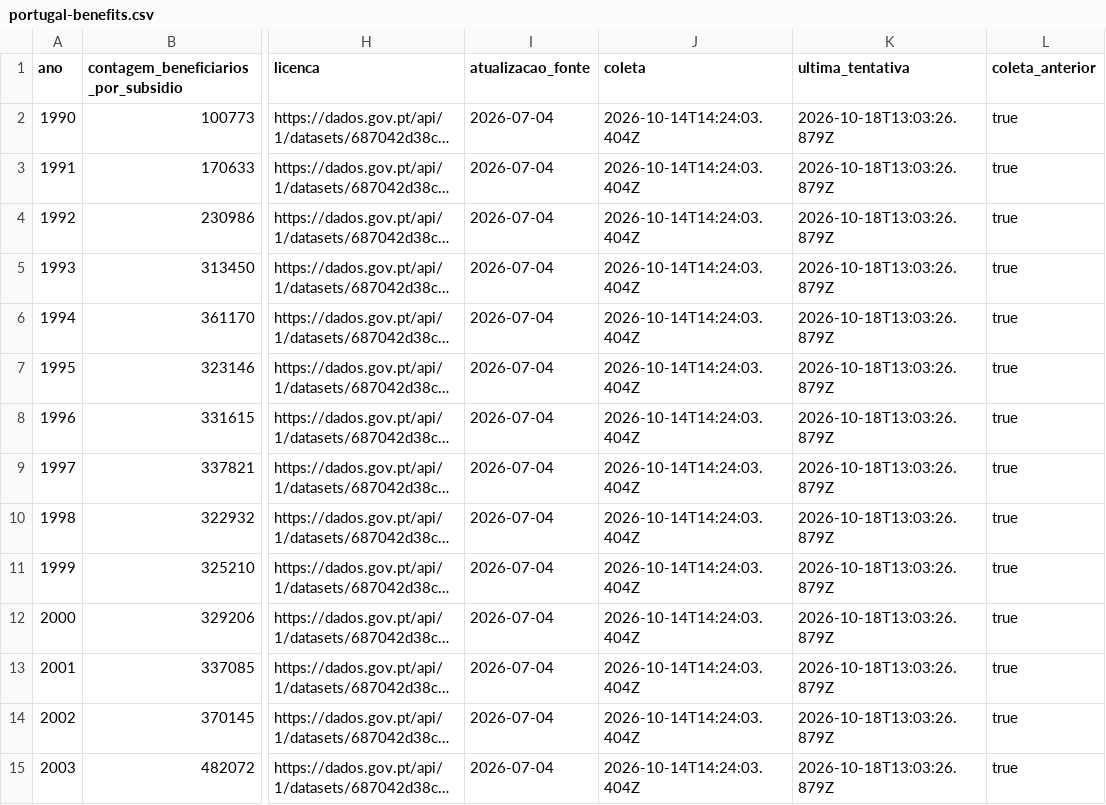
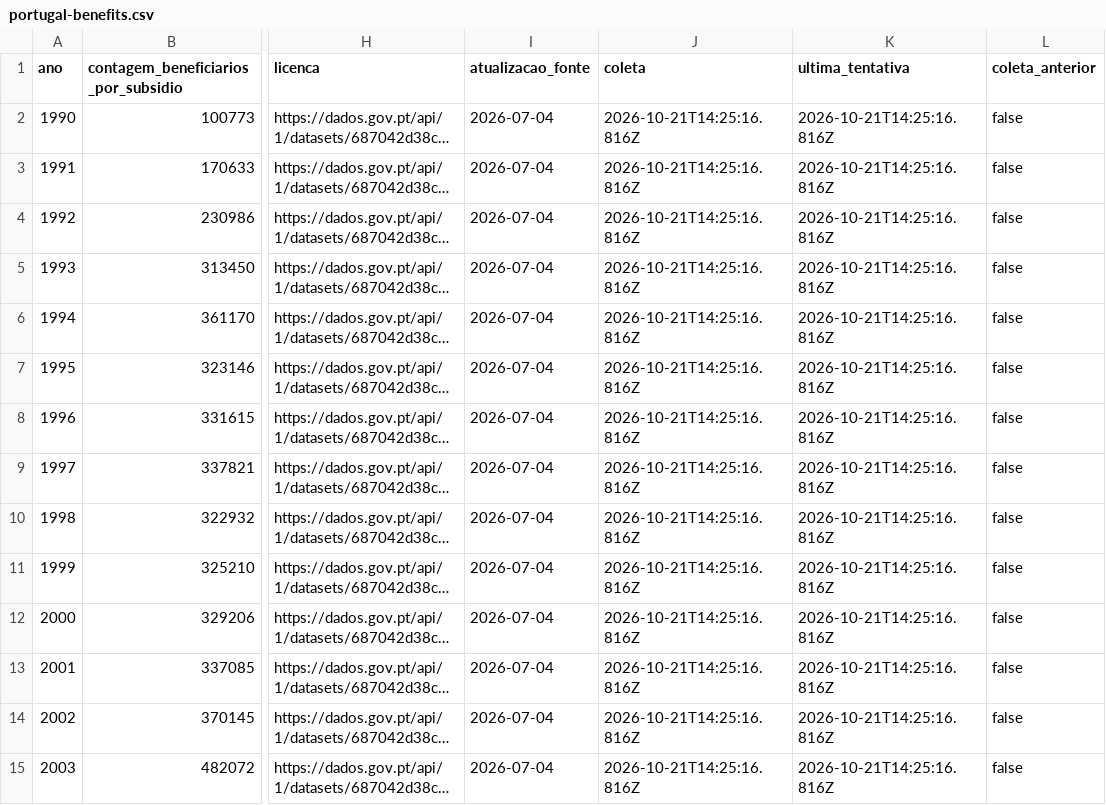
Before and after one commit to McCadeddu/dados-de-problemas-mundiais, a CSV file: public/data/portugal-benefits.csv, drawn as a sheet; only a part is shown, gaps mark what is left out; long unchanged cells end in …; the diff covers the shown part only; the diff names each change by its address in the sheet, - before the commit and + after, or states it on an @@ line.

```diff
--- a/public/data/portugal-benefits.csv
+++ b/public/data/portugal-benefits.csv
-J2:J15 (coleta): 2026-10-14T14:24:03.404Z
+J2:J15 (coleta): 2026-10-21T14:25:16.816Z
-K2:K15 (ultima_tentativa): 2026-10-18T13:03:26.879Z
+K2:K15 (ultima_tentativa): 2026-10-21T14:25:16.816Z
-L2:L15 (coleta_anterior): true
+L2:L15 (coleta_anterior): false
```
Also changed, not shown: 66 edited cells elsewhere in this file, public/data/hunger-aggregates.csv, public/data/pip-survey-audit.csv, 17 other files.
